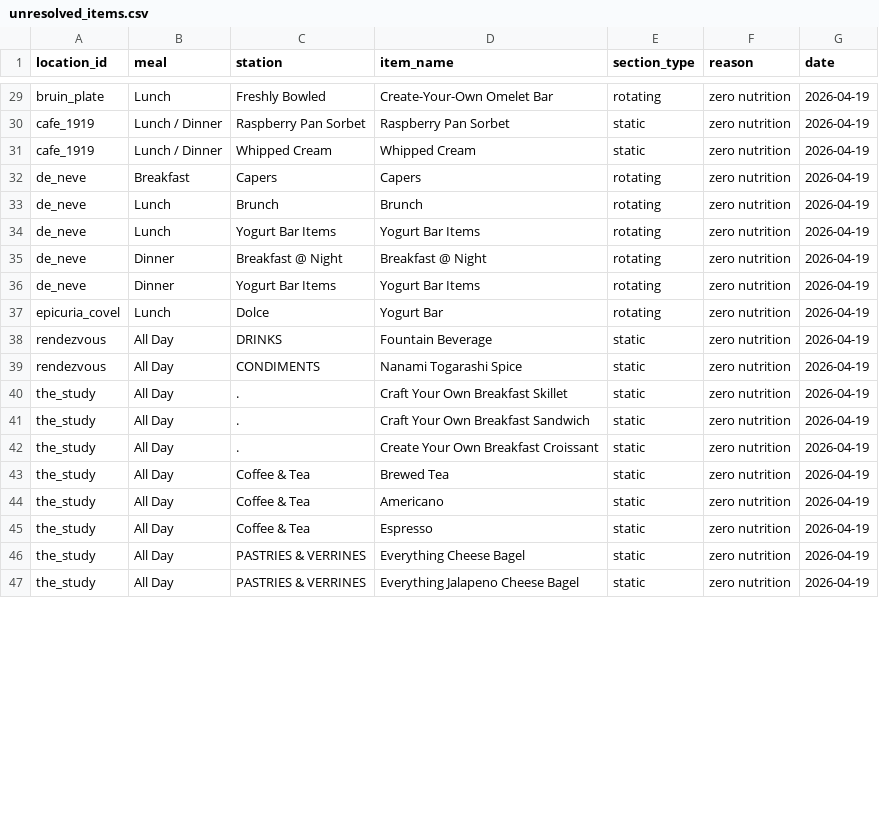
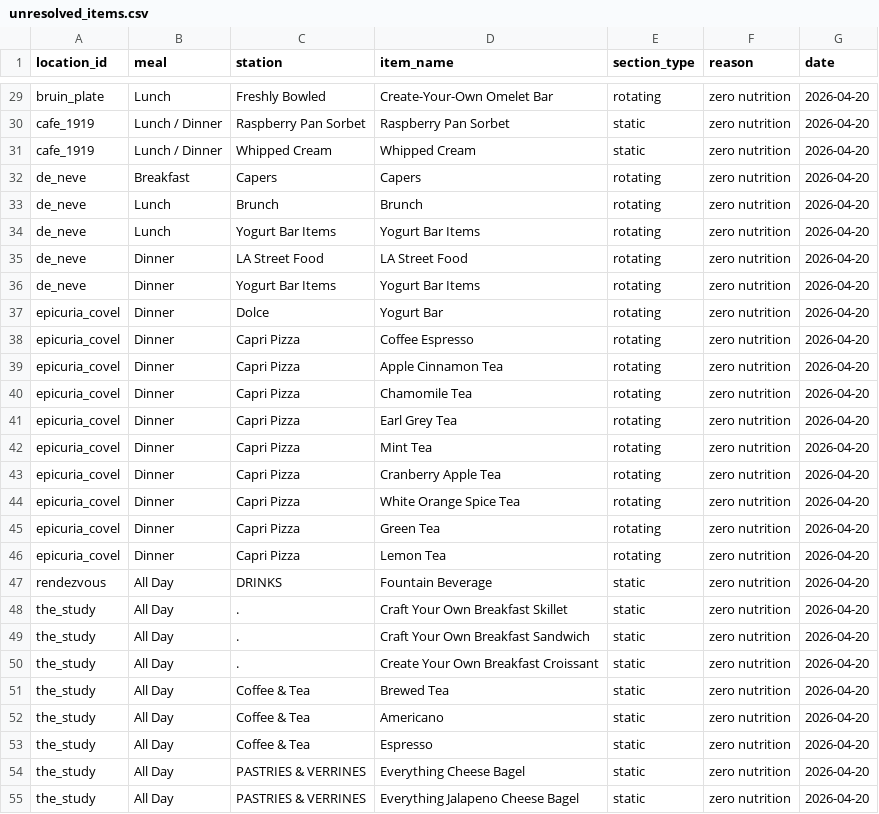
Before and after one commit to rishiprasad117-art/Bcal-UCLA, a CSV file: data/unresolved_items.csv, drawn as a sheet; only a part is shown, gaps mark what is left out; removed rows and columns are numbered as before the commit, all else as after; the diff covers the shown part only; the diff names each change by its address in the sheet, - before the commit and + after, or states it on an @@ line.

```diff
--- a/data/unresolved_items.csv
+++ b/data/unresolved_items.csv
-G29:G37 (date): 2026-04-19
+G29:G37 (date): 2026-04-20
-C35 (station): Breakfast @ Night
+C35 (station): LA Street Food
-D35 (item_name): Breakfast @ Night
+D35 (item_name): LA Street Food
-B37 (meal): Lunch
+B37 (meal): Dinner
+row 38: epicuria_covel | Dinner | Capri Pizza | Coffee Espresso | rotating | zero nutrition | 2026-04-20
+row 39: epicuria_covel | Dinner | Capri Pizza | Apple Cinnamon Tea | rotating | zero nutrition | 2026-04-20
+row 40: epicuria_covel | Dinner | Capri Pizza | Chamomile Tea | rotating | zero nutrition | 2026-04-20
+row 41: epicuria_covel | Dinner | Capri Pizza | Earl Grey Tea | rotating | zero nutrition | 2026-04-20
+row 42: epicuria_covel | Dinner | Capri Pizza | Mint Tea | rotating | zero nutrition | 2026-04-20
+row 43: epicuria_covel | Dinner | Capri Pizza | Cranberry Apple Tea | rotating | zero nutrition | 2026-04-20
+row 44: epicuria_covel | Dinner | Capri Pizza | White Orange Spice Tea | rotating | zero nutrition | 2026-04-20
+row 45: epicuria_covel | Dinner | Capri Pizza | Green Tea | rotating | zero nutrition | 2026-04-20
+row 46: epicuria_covel | Dinner | Capri Pizza | Lemon Tea | rotating | zero nutrition | 2026-04-20
-G47 (date): 2026-04-19
+G47 (date): 2026-04-20
-row 39: rendezvous | All Day | CONDIMENTS | Nanami Togarashi Spice | static | zero nutrition | 2026-04-19
-G48:G55 (date): 2026-04-19
+G48:G55 (date): 2026-04-20
```
Also changed, not shown: 36 edited cells elsewhere in this file, data/daily_menu.csv, data/food_tags.csv, 5 other files.
